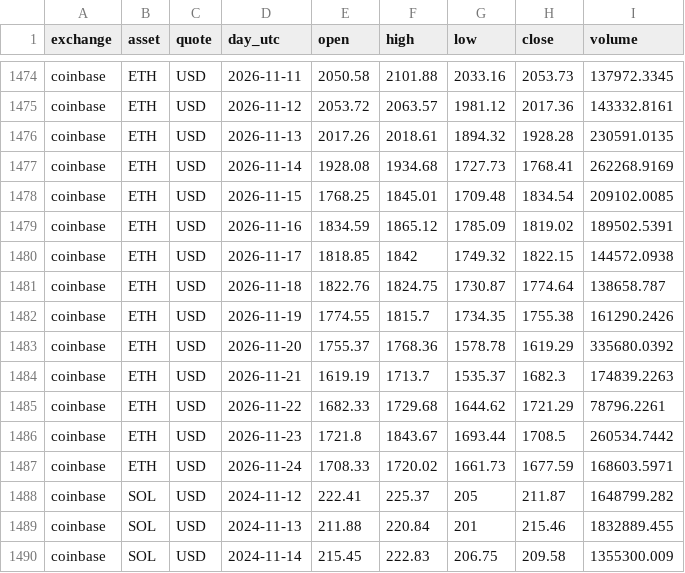
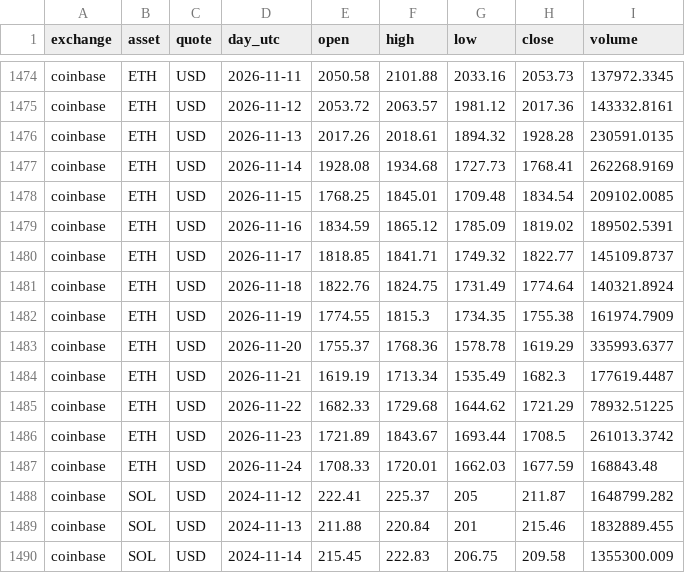
Before and after one commit to 0Ju12/data-projects, a CSV file: warehouse/data/market_candles.csv, drawn as a sheet; only a part is shown, gaps mark what is left out.

```diff
--- a/warehouse/data/market_candles.csv
+++ b/warehouse/data/market_candles.csv
@@ -1479,10 +1479,10 @@ coinbase,ETH,USD,2026-11-15,1768.25,1845.01,1709.48,1834.54,209102.0085
 coinbase,ETH,USD,2026-11-16,1834.59,1865.12,1785.09,1819.02,189502.5391
-coinbase,ETH,USD,2026-11-17,1818.85,1842,1749.32,1822.15,144572.0938
-coinbase,ETH,USD,2026-11-18,1822.76,1824.75,1730.87,1774.64,138658.787
-coinbase,ETH,USD,2026-11-19,1774.55,1815.7,1734.35,1755.38,161290.2426
-coinbase,ETH,USD,2026-11-20,1755.37,1768.36,1578.78,1619.29,335680.0392
-coinbase,ETH,USD,2026-11-21,1619.19,1713.7,1535.37,1682.3,174839.2263
-coinbase,ETH,USD,2026-11-22,1682.33,1729.68,1644.62,1721.29,78796.2261
-coinbase,ETH,USD,2026-11-23,1721.8,1843.67,1693.44,1708.5,260534.7442
-coinbase,ETH,USD,2026-11-24,1708.33,1720.02,1661.73,1677.59,168603.5971
+coinbase,ETH,USD,2026-11-17,1818.85,1841.71,1749.32,1822.77,145109.8737
+coinbase,ETH,USD,2026-11-18,1822.76,1824.75,1731.49,1774.64,140321.8924
+coinbase,ETH,USD,2026-11-19,1774.55,1815.3,1734.35,1755.38,161974.7909
+coinbase,ETH,USD,2026-11-20,1755.37,1768.36,1578.78,1619.29,335993.6377
+coinbase,ETH,USD,2026-11-21,1619.19,1713.34,1535.49,1682.3,177619.4487
+coinbase,ETH,USD,2026-11-22,1682.33,1729.68,1644.62,1721.29,78932.51225
+coinbase,ETH,USD,2026-11-23,1721.89,1843.67,1693.44,1708.5,261013.3742
+coinbase,ETH,USD,2026-11-24,1708.33,1720.01,1662.03,1677.59,168843.48
 coinbase,SOL,USD,2024-11-12,222.41,225.37,205,211.87,1648799.282
```
Also changed, not shown: warehouse/data/disasters.csv, warehouse/data/jobs_fetch_log.csv, 9 other files.
